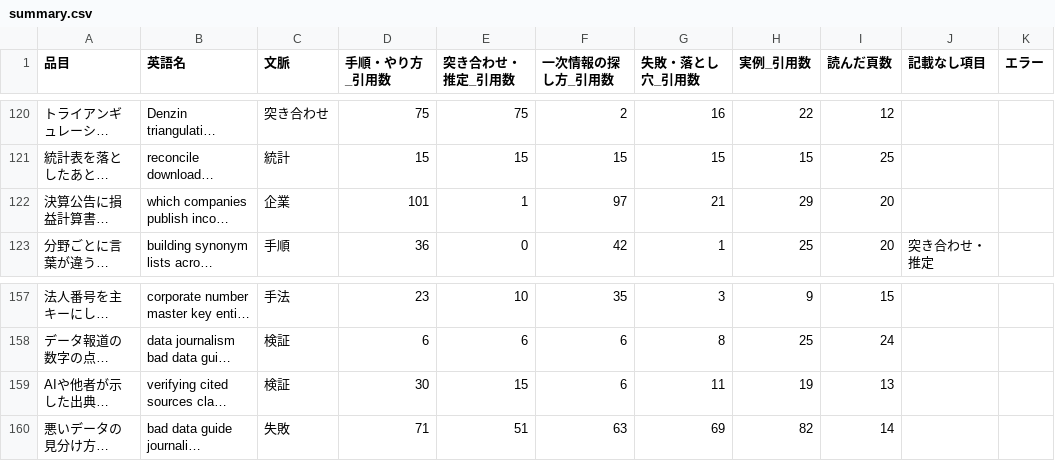
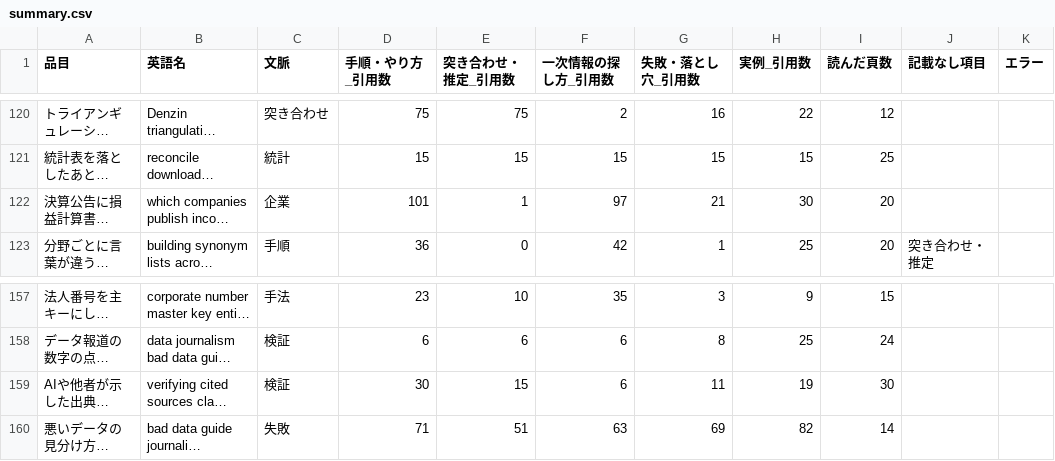
Before and after one commit to a-one-road-official/Researcher, a CSV file: researcher/out/research_method/summary.csv, drawn as a sheet; only a part is shown, gaps mark what is left out; long unchanged cells end in …; the diff covers the shown part only; the diff names each change by its address in the sheet, - before the commit and + after, or states it on an @@ line.

```diff
--- a/researcher/out/research_method/summary.csv
+++ b/researcher/out/research_method/summary.csv
-H122 (実例_引用数): 29
+H122 (実例_引用数): 30
-I159 (読んだ頁数): 13
+I159 (読んだ頁数): 30
```
Also changed, not shown: 21 edited cells elsewhere in this file, researcher/out/research_method/cross.csv, 17 other files.
